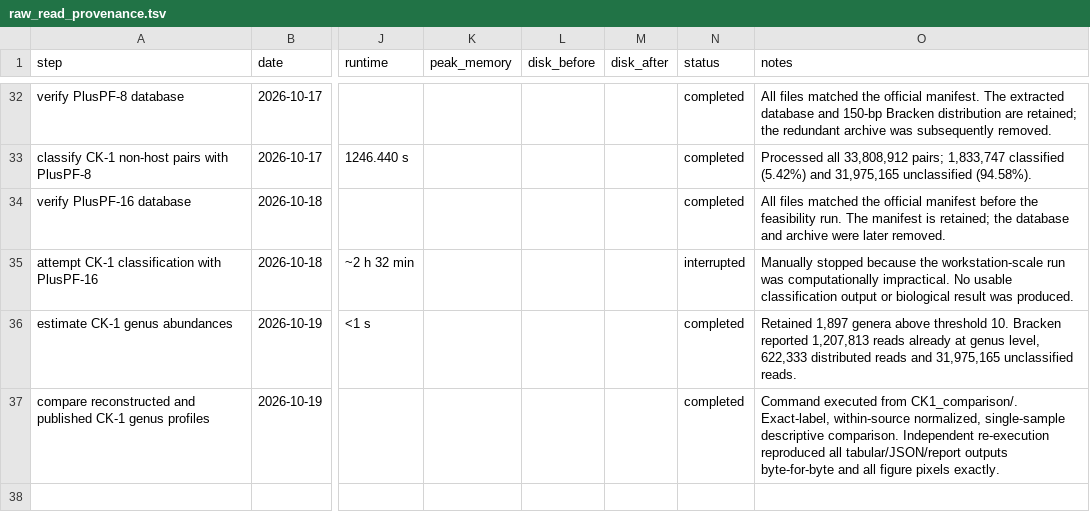
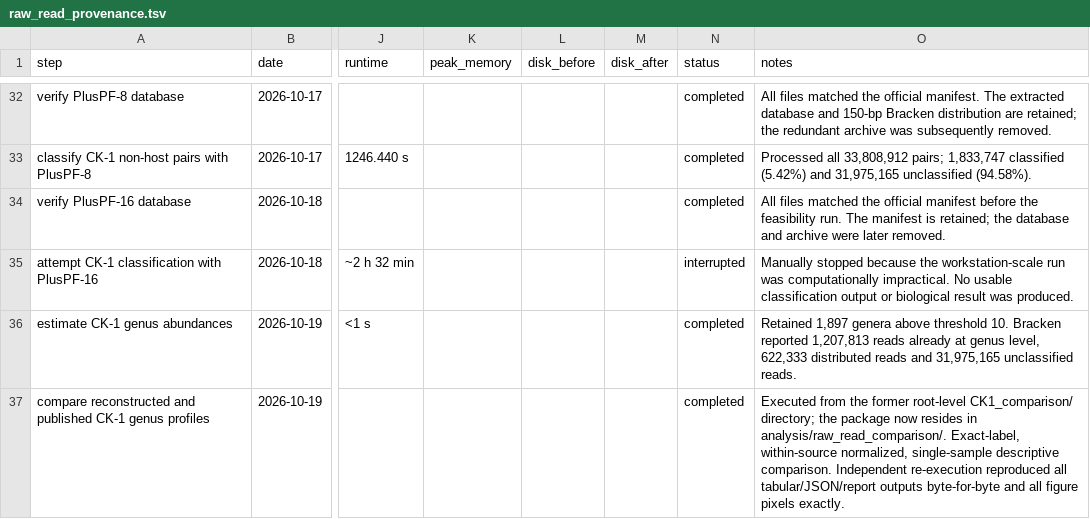
Before and after one commit to noureddineidali/alfalfa-salinity-metagenomics, a TSV file: docs/raw_read_provenance.tsv, drawn as a sheet; only a part is shown, gaps mark what is left out; the diff names each change by its address in the sheet, - before the commit and + after, or states it on an @@ line.

Commit message:
Consolidate raw-read comparisons and polish project documentation

```diff
--- a/docs/raw_read_provenance.tsv
+++ b/docs/raw_read_provenance.tsv
-O37 (notes): Command executed from CK1_comparison/. Exact-label, within-source…
+O37 (notes): Executed from the former root-level CK1_comparison/ directory; the package now resides in analysis/raw_read_comparison/. Exact-label, within-source…
```
Also changed, not shown: 30 other files.
